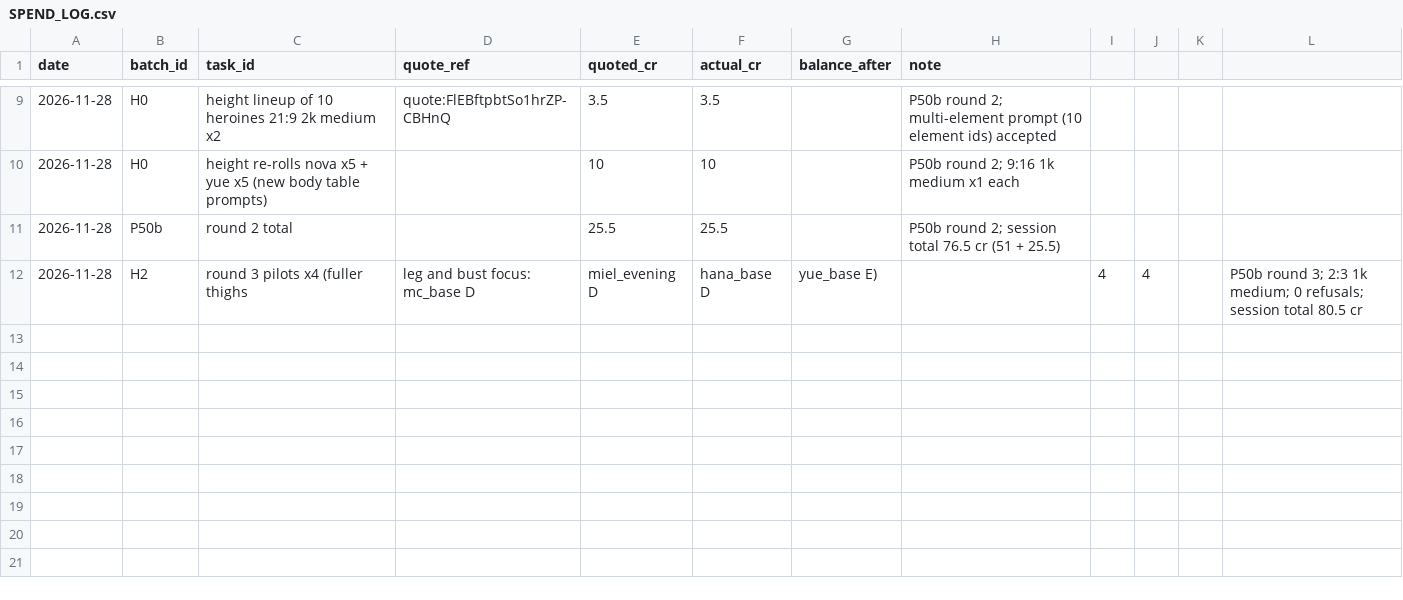
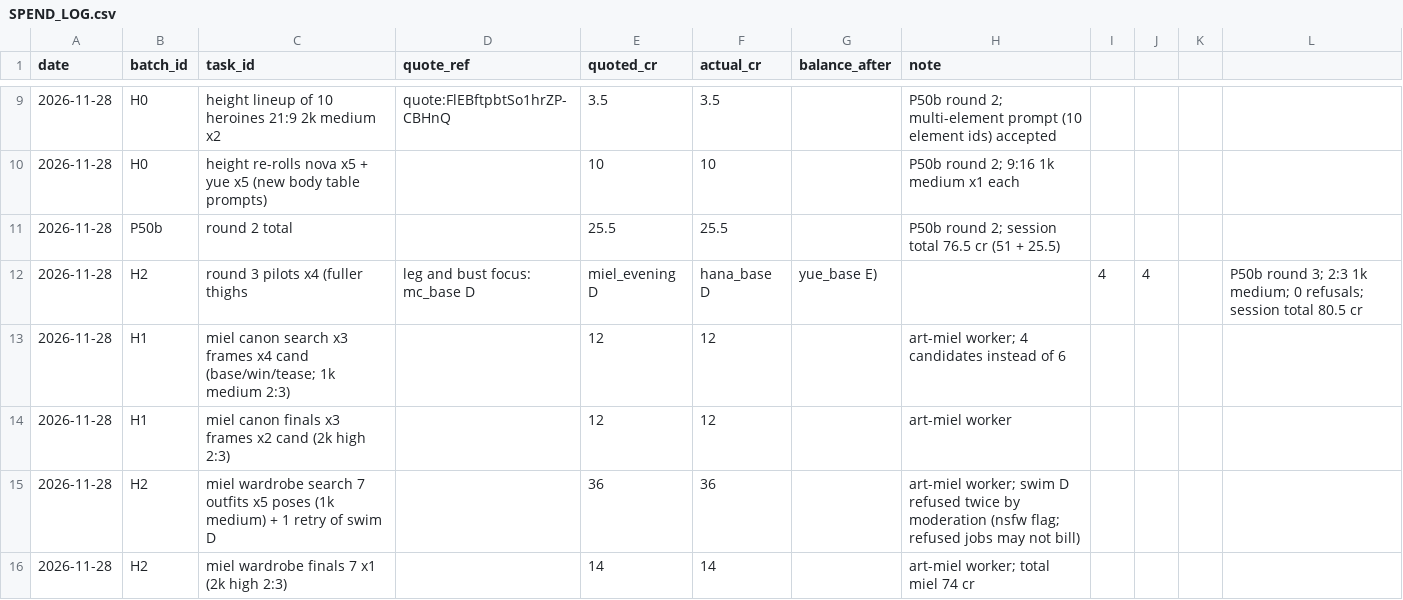
Before and after one commit to hshshzhwhha181-ctrl/tile-waifu, a CSV file: design/art_batches/SPEND_LOG.csv, drawn as a sheet; only a part is shown, gaps mark what is left out; the diff names each change by its address in the sheet, - before the commit and + after, or states it on an @@ line.

```diff
--- a/design/art_batches/SPEND_LOG.csv
+++ b/design/art_batches/SPEND_LOG.csv
+row 13: 2026-11-28 | H1 | miel canon search x3 frames x4 cand (base/win/tease; 1k medium 2:3) |  | 12 | 12 |  | art-miel worker; 4 candidates instead of 6
+row 14: 2026-11-28 | H1 | miel canon finals x3 frames x2 cand (2k high 2:3) |  | 12 | 12 |  | art-miel worker
+row 15: 2026-11-28 | H2 | miel wardrobe search 7 outfits x5 poses (1k medium) + 1 retry of swim D |  | 36 | 36 |  | art-miel worker; swim D refused twice by moderation (nsfw flag; refused jobs may not bill)
+row 16: 2026-11-28 | H2 | miel wardrobe finals 7 x1 (2k high 2:3) |  | 14 | 14 |  | art-miel worker; total miel 74 cr
```
Also changed, not shown: 24 other files.
